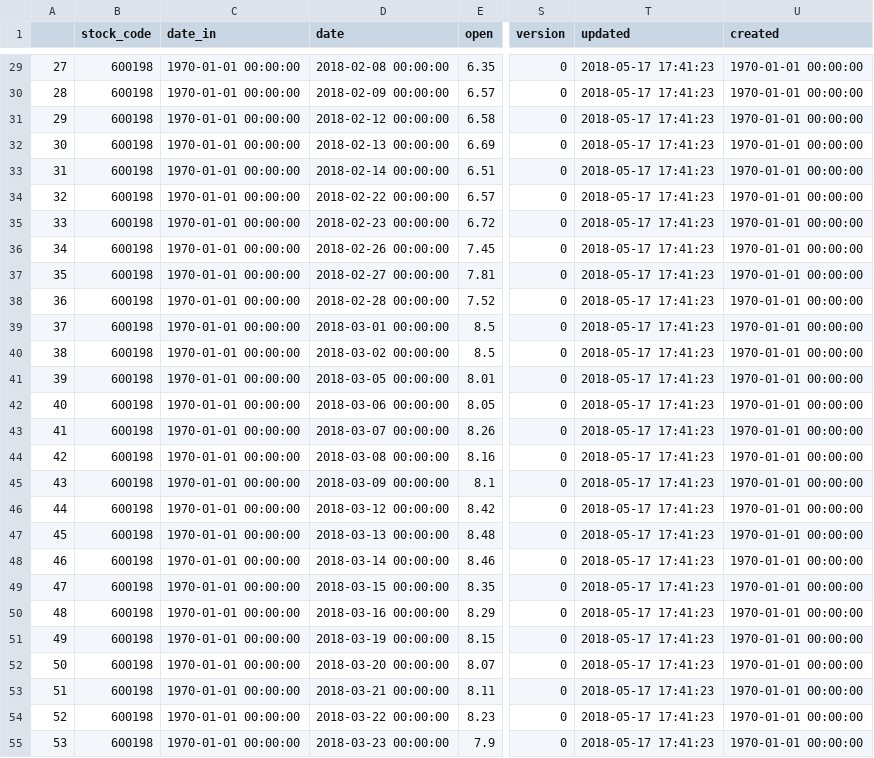
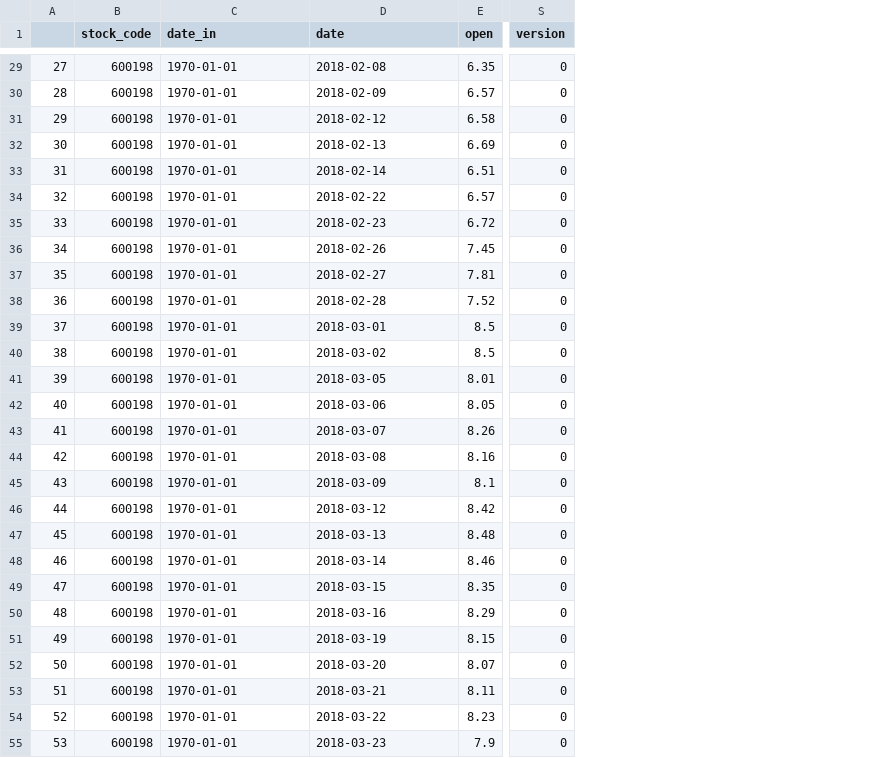
Before and after one commit to AlbertRobot/stock_code, a CSV file: recent_df.csv, drawn as a sheet; only a part is shown, gaps mark what is left out; the diff covers the shown part only; the diff names each change by its address in the sheet, - before the commit and + after, or states it on an @@ line.

```diff
--- a/recent_df.csv
+++ b/recent_df.csv
-column T (updated), rows 29-55: all 2018-05-17 17:41:23
-column U (created), rows 29-55: all 1970-01-01 00:00:00
-C29:C55 (date_in): 1970-01-01 00:00:00
+C29:C55 (date_in): 1970-01-01
-D29 (date): 2018-02-08 00:00:00
+D29 (date): 2018-02-08
-D30 (date): 2018-02-09 00:00:00
+D30 (date): 2018-02-09
-D31 (date): 2018-02-12 00:00:00
+D31 (date): 2018-02-12
-D32 (date): 2018-02-13 00:00:00
+D32 (date): 2018-02-13
-D33 (date): 2018-02-14 00:00:00
+D33 (date): 2018-02-14
-D34 (date): 2018-02-22 00:00:00
+D34 (date): 2018-02-22
-D35 (date): 2018-02-23 00:00:00
+D35 (date): 2018-02-23
-D36 (date): 2018-02-26 00:00:00
+D36 (date): 2018-02-26
-D37 (date): 2018-02-27 00:00:00
+D37 (date): 2018-02-27
-D38 (date): 2018-02-28 00:00:00
+D38 (date): 2018-02-28
-D39 (date): 2018-03-01 00:00:00
+D39 (date): 2018-03-01
-D40 (date): 2018-03-02 00:00:00
+D40 (date): 2018-03-02
-D41 (date): 2018-03-05 00:00:00
+D41 (date): 2018-03-05
-D42 (date): 2018-03-06 00:00:00
+D42 (date): 2018-03-06
-D43 (date): 2018-03-07 00:00:00
+D43 (date): 2018-03-07
-D44 (date): 2018-03-08 00:00:00
+D44 (date): 2018-03-08
-D45 (date): 2018-03-09 00:00:00
+D45 (date): 2018-03-09
-D46 (date): 2018-03-12 00:00:00
+D46 (date): 2018-03-12
-D47 (date): 2018-03-13 00:00:00
+D47 (date): 2018-03-13
-D48 (date): 2018-03-14 00:00:00
+D48 (date): 2018-03-14
-D49 (date): 2018-03-15 00:00:00
+D49 (date): 2018-03-15
-D50 (date): 2018-03-16 00:00:00
+D50 (date): 2018-03-16
-D51 (date): 2018-03-19 00:00:00
+D51 (date): 2018-03-19
-D52 (date): 2018-03-20 00:00:00
+D52 (date): 2018-03-20
-D53 (date): 2018-03-21 00:00:00
+D53 (date): 2018-03-21
-D54 (date): 2018-03-22 00:00:00
+D54 (date): 2018-03-22
-D55 (date): 2018-03-23 00:00:00
+D55 (date): 2018-03-23
```
Also changed, not shown: 66 edited cells elsewhere in this file, append.csv, 8 other files.
